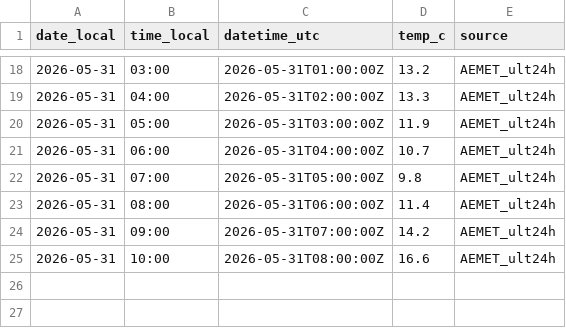
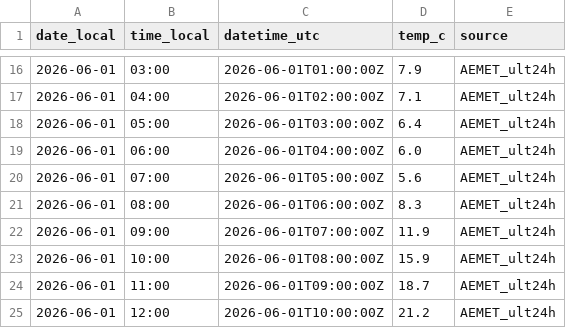
Before and after one commit to artcymap-ctrl/CALEFACCION, a CSV file: docs/data/9091R_temp_hourly.csv, drawn as a sheet; only a part is shown, gaps mark what is left out; the diff covers the shown part only.

```diff
--- a/docs/data/9091R_temp_hourly.csv
+++ b/docs/data/9091R_temp_hourly.csv
@@ -18,8 +16,10 @@ date_local,time_local,datetime_utc,temp_c,source
-2026-05-31,03:00,2026-05-31T01:00:00Z,13.2,AEMET_ult24h
-2026-05-31,04:00,2026-05-31T02:00:00Z,13.3,AEMET_ult24h
-2026-05-31,05:00,2026-05-31T03:00:00Z,11.9,AEMET_ult24h
-2026-05-31,06:00,2026-05-31T04:00:00Z,10.7,AEMET_ult24h
-2026-05-31,07:00,2026-05-31T05:00:00Z,9.8,AEMET_ult24h
-2026-05-31,08:00,2026-05-31T06:00:00Z,11.4,AEMET_ult24h
-2026-05-31,09:00,2026-05-31T07:00:00Z,14.2,AEMET_ult24h
-2026-05-31,10:00,2026-05-31T08:00:00Z,16.6,AEMET_ult24h
+2026-06-01,03:00,2026-06-01T01:00:00Z,7.9,AEMET_ult24h
+2026-06-01,04:00,2026-06-01T02:00:00Z,7.1,AEMET_ult24h
+2026-06-01,05:00,2026-06-01T03:00:00Z,6.4,AEMET_ult24h
+2026-06-01,06:00,2026-06-01T04:00:00Z,6.0,AEMET_ult24h
+2026-06-01,07:00,2026-06-01T05:00:00Z,5.6,AEMET_ult24h
+2026-06-01,08:00,2026-06-01T06:00:00Z,8.3,AEMET_ult24h
+2026-06-01,09:00,2026-06-01T07:00:00Z,11.9,AEMET_ult24h
+2026-06-01,10:00,2026-06-01T08:00:00Z,15.9,AEMET_ult24h
+2026-06-01,11:00,2026-06-01T09:00:00Z,18.7,AEMET_ult24h
+2026-06-01,12:00,2026-06-01T10:00:00Z,21.2,AEMET_ult24h
```
Also changed, not shown: 2 removed rows and 42 edited cells elsewhere in this file, docs/data/9091R_temp_history.csv.
